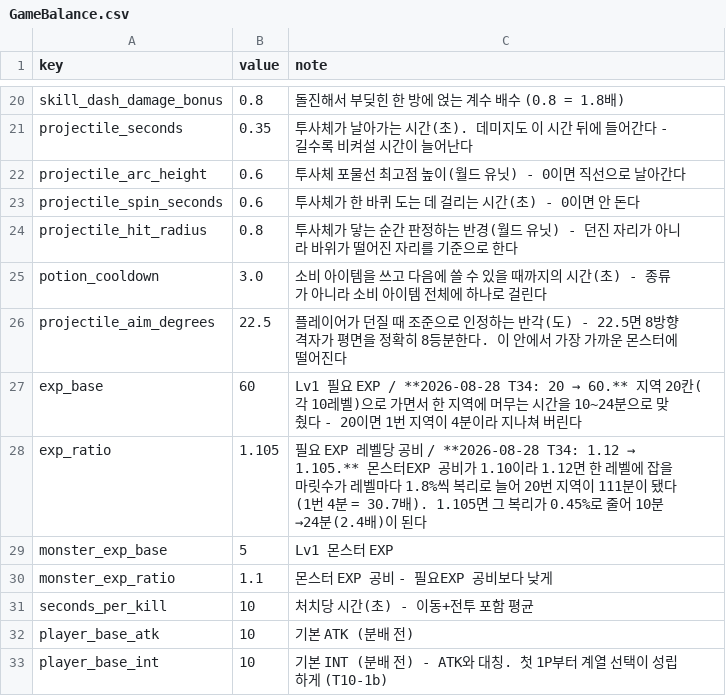
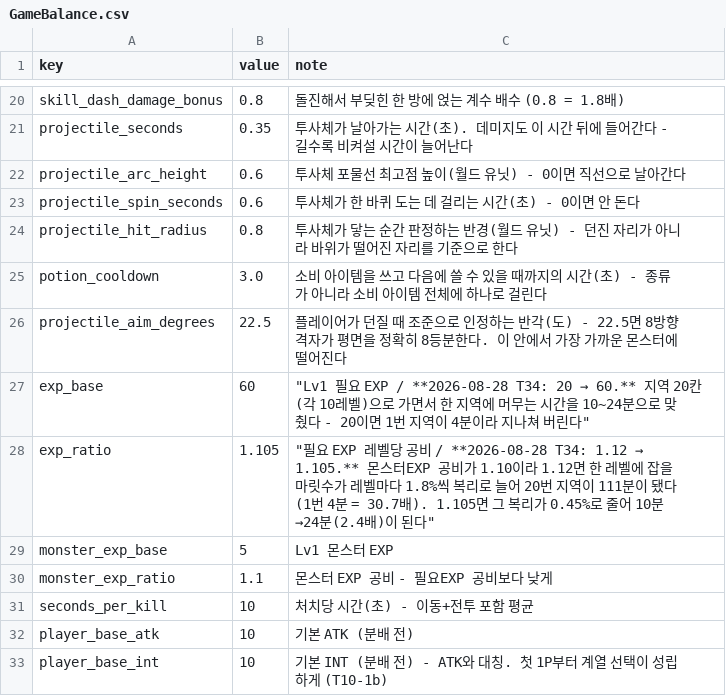
Before and after one commit to goldbatne/maple_levup, a CSV file: RootDesk/MyDesk/GameData/GameBalance.csv, drawn as a sheet; only a part is shown, gaps mark what is left out.

```diff
--- a/RootDesk/MyDesk/GameData/GameBalance.csv
+++ b/RootDesk/MyDesk/GameData/GameBalance.csv
@@ -26,4 +26,4 @@ potion_cooldown,3.0,소비 아이템을 쓰고 다음에 쓸 수 있을 때까
 projectile_aim_degrees,22.5,플레이어가 던질 때 조준으로 인정하는 반각(도) - 22.5면 8방향 격자가 평면을 정확히 8등분한다. 이 안에서 가장 가까운 몬스터에 떨어진다
-exp_base,60,"Lv1 필요 EXP / **2026-08-28 T34: 20 → 60.** 지역 20칸(각 10레벨)으로 가면서 한 지역에 머무는 시간을 10~24분으로 맞췄다 - 20이면 1번 지역이 4분이라 지나쳐 버린다"
-exp_ratio,1.105,"필요 EXP 레벨당 공비 / **2026-08-28 T34: 1.12 → 1.105.** 몬스터EXP 공비가 1.10이라 1.12면 한 레벨에 잡을 마릿수가 레벨마다 1.8%씩 복리로 늘어 20번 지역이 111분이 됐다(1번 4분 = 30.7배). 1.105면 그 복리가 0.45%로 줄어 10분→24분(2.4배)이 된다"
+exp_base,60,"""Lv1 필요 EXP / **2026-08-28 T34: 20 → 60.** 지역 20칸(각 10레벨)으로 가면서 한 지역에 머무는 시간을 10~24분으로 맞췄다 - 20이면 1번 지역이 4분이라 지나쳐 버린다"""
+exp_ratio,1.105,"""필요 EXP 레벨당 공비 / **2026-08-28 T34: 1.12 → 1.105.** 몬스터EXP 공비가 1.10이라 1.12면 한 레벨에 잡을 마릿수가 레벨마다 1.8%씩 복리로 늘어 20번 지역이 111분이 됐다(1번 4분 = 30.7배). 1.105면 그 복리가 0.45%로 줄어 10분→24분(2.4배)이 된다"""
 monster_exp_base,5,Lv1 몬스터 EXP
```
Also changed, not shown: RootDesk/MyDesk/GameData/ItemTable.csv, RootDesk/MyDesk/GameData/RoomTable.csv, 19 other files.
